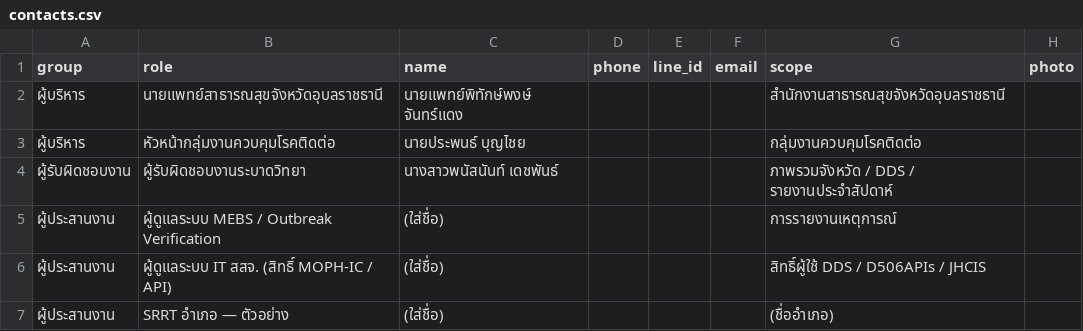
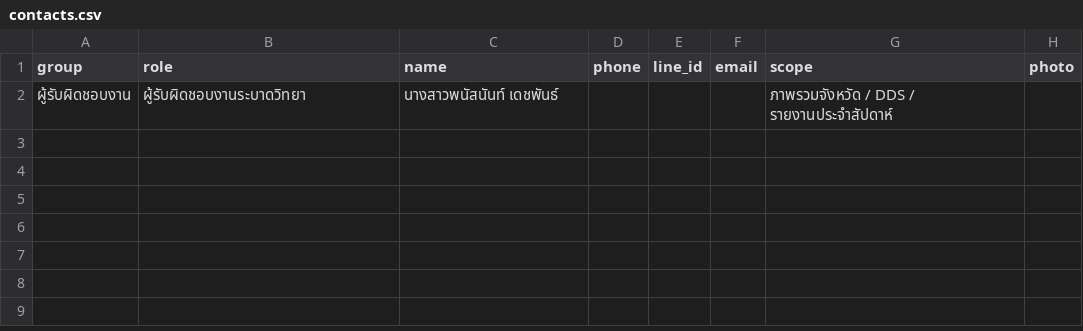
Before and after one commit to panasnan/ubon-disease-dashboard, a CSV file: data/contacts.csv, drawn as a sheet.

```diff
--- a/data/contacts.csv
+++ b/data/contacts.csv
@@ -1,7 +1,2 @@
 group,role,name,phone,line_id,email,scope,photo
-ผู้บริหาร,นายแพทย์สาธารณสุขจังหวัดอุบลราชธานี,นายแพทย์พิทักษ์พงษ์ จันทร์แดง,,,,สำนักงานสาธารณสุขจังหวัดอุบลราชธานี,
-ผู้บริหาร,หัวหน้ากลุ่มงานควบคุมโรคติดต่อ,นายประพนธ์ บุญไชย,,,,กลุ่มงานควบคุมโรคติดต่อ,
 ผู้รับผิดชอบงาน,ผู้รับผิดชอบงานระบาดวิทยา,นางสาวพนัสนันท์ เดชพันธ์,,,,ภาพรวมจังหวัด / DDS / รายงานประจำสัปดาห์,
-ผู้ประสานงาน,ผู้ดูแลระบบ MEBS / Outbreak Verification,(ใส่ชื่อ),,,,การรายงานเหตุการณ์,
-ผู้ประสานงาน,ผู้ดูแลระบบ IT สสจ. (สิทธิ์ MOPH-IC / API),(ใส่ชื่อ),,,,สิทธิ์ผู้ใช้ DDS / D506APIs / JHCIS,
-ผู้ประสานงาน,SRRT อำเภอ — ตัวอย่าง,(ใส่ชื่อ),,,,(ชื่ออำเภอ),
```
Also changed, not shown: 7 other files.
